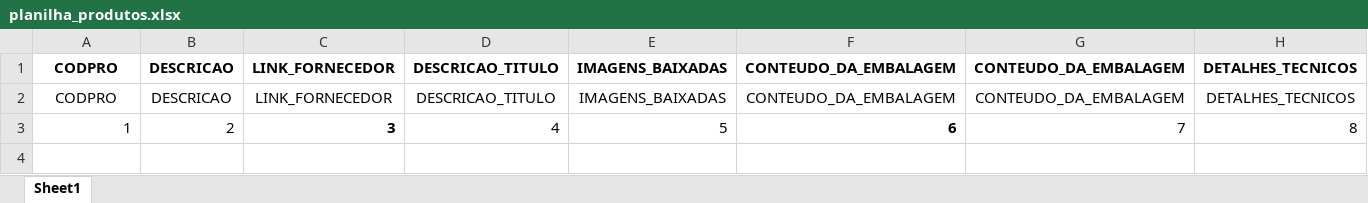
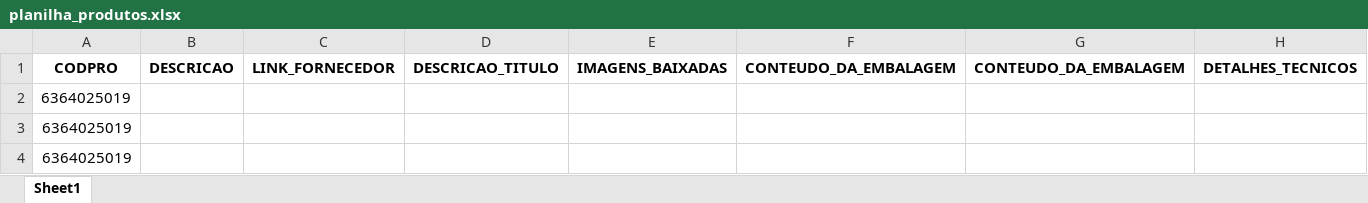
Before and after one commit to rodrigorocha1/extracao_dados_produtos_vonder, an Excel workbook: docs/planilha_produtos.xlsx, sheet Sheet1, drawn as a sheet; only a part is shown; values as stored, in another font and other column widths than the file's, no borders; removed rows and columns are numbered as before the commit, all else as after; rows hold the shown columns only; the diff names each change by its address in the sheet, - before the commit and + after, or states it on an @@ line.

```diff
--- a/docs/planilha_produtos.xlsx (sheet Sheet1)
+++ b/docs/planilha_produtos.xlsx (sheet Sheet1)
-row 2: CODPRO | DESCRICAO | LINK_FORNECEDOR | DESCRICAO_TITULO | IMAGENS_BAIXADAS | CONTEUDO_DA_EMBALAGEM | CONTEUDO_DA_EMBALAGEM | DETALHES_TECNICOS
-row 3: 1 | 2 | 3 | 4 | 5 | 6 | 7 | 8
+row 2: 6364025019
+row 3: 6364025019
+row 4: 6364025019
```
Also changed, not shown: 2 other files.
